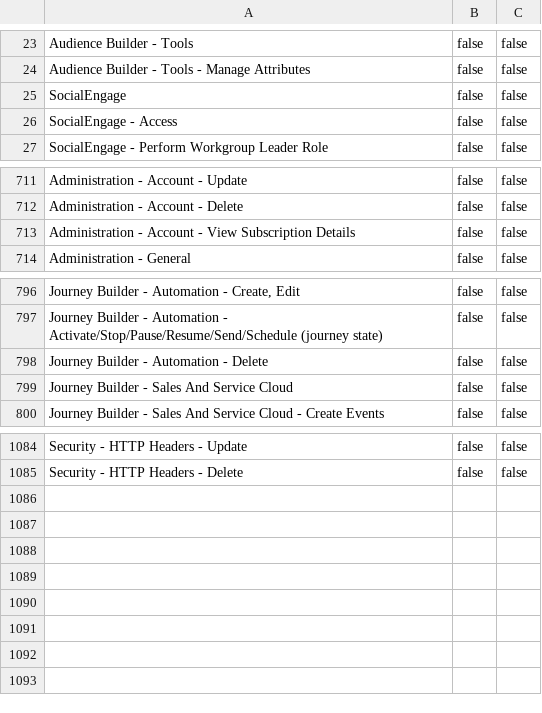
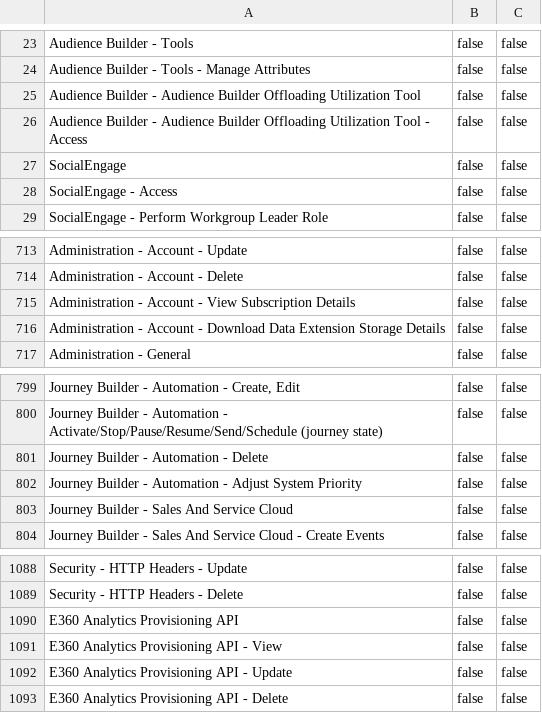
Before and after one commit to MateuszDabrowski/sfmc-roles-backup, a TSV file: Roles Documentation/Administrator.tsv, drawn as a sheet; only a part is shown, gaps mark what is left out; the diff names each change by its address in the sheet, - before the commit and + after, or states it on an @@ line.

Commit message:
Updated standard SFMC Roles backup to cover newly released permissions

```diff
--- a/Roles Documentation/Administrator.tsv
+++ b/Roles Documentation/Administrator.tsv
+row 25: Audience Builder - Audience Builder Offloading Utilization Tool | false | false
+row 26: Audience Builder - Audience Builder Offloading Utilization Tool - Access | false | false
+row 716: Administration - Account - Download Data Extension Storage Details | false | false
+row 802: Journey Builder - Automation - Adjust System Priority | false | false
+row 1090: E360 Analytics Provisioning API | false | false
+row 1091: E360 Analytics Provisioning API - View | false | false
+row 1092: E360 Analytics Provisioning API - Update | false | false
+row 1093: E360 Analytics Provisioning API - Delete | false | false
```
Also changed, not shown: Roles Documentation/Analyst.tsv, Roles Documentation/Content Creator.tsv, 17 other files.
